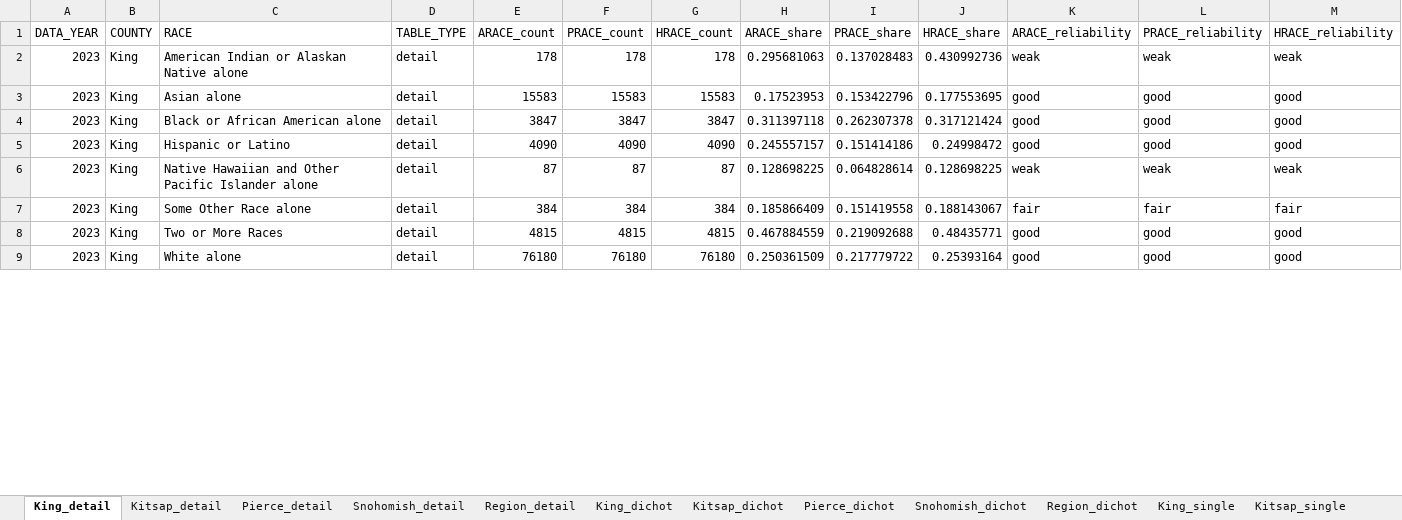
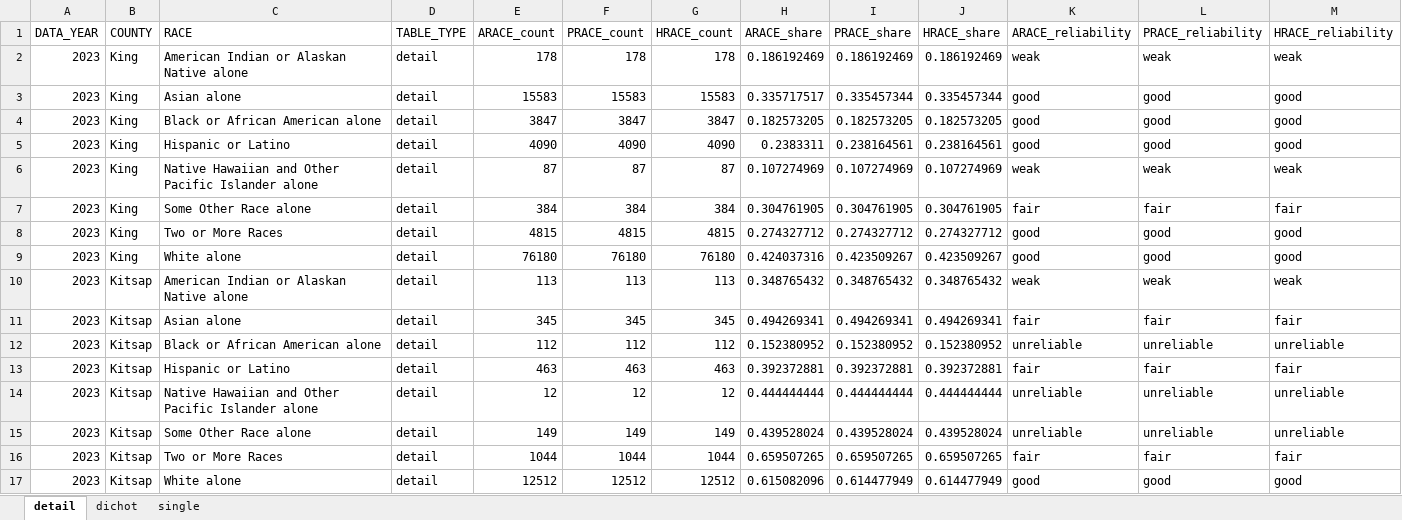
Before and after one commit to psrc/exploration-race-ethnicity, an Excel workbook: ownership-rate-hhsize/data/ownership_rate-by-re-singlepersonhh.xlsx, sheet detail, drawn as a sheet; only a part is shown; values as stored, in another font and other column widths than the file's, no borders; the diff covers the shown part only; the diff names each change by its address in the sheet, - before the commit and + after, or states it on an @@ line.

```diff
--- a/ownership-rate-hhsize/data/ownership_rate-by-re-singlepersonhh.xlsx (sheet detail)
+++ b/ownership-rate-hhsize/data/ownership_rate-by-re-singlepersonhh.xlsx (sheet detail)
-sheet tab: King_detail
+sheet tab: detail
-sheet tab: Kitsap_detail
+sheet tab: dichot
-sheet tab: Pierce_detail
+sheet tab: single
-sheet tab: Snohomish_detail
-sheet tab: Region_detail
-sheet tab: King_dichot
-sheet tab: Kitsap_dichot
-sheet tab: Pierce_dichot
-sheet tab: Snohomish_dichot
-sheet tab: Region_dichot
-sheet tab: King_single
-sheet tab: Kitsap_single
-H2 (ARACE_share): 0.295681063
+H2 (ARACE_share): 0.186192469
-I2 (PRACE_share): 0.137028483
+I2 (PRACE_share): 0.186192469
-J2 (HRACE_share): 0.430992736
+J2 (HRACE_share): 0.186192469
-H3 (ARACE_share): 0.17523953
+H3 (ARACE_share): 0.335717517
-I3 (PRACE_share): 0.153422796
+I3 (PRACE_share): 0.335457344
-J3 (HRACE_share): 0.177553695
+J3 (HRACE_share): 0.335457344
-H4 (ARACE_share): 0.311397118
+H4 (ARACE_share): 0.182573205
-I4 (PRACE_share): 0.262307378
+I4 (PRACE_share): 0.182573205
-J4 (HRACE_share): 0.317121424
+J4 (HRACE_share): 0.182573205
-H5 (ARACE_share): 0.245557157
+H5 (ARACE_share): 0.2383311
-I5 (PRACE_share): 0.151414186
+I5 (PRACE_share): 0.238164561
-J5 (HRACE_share): 0.24998472
+J5 (HRACE_share): 0.238164561
-H6 (ARACE_share): 0.128698225
+H6 (ARACE_share): 0.107274969
-I6 (PRACE_share): 0.064828614
+I6 (PRACE_share): 0.107274969
-J6 (HRACE_share): 0.128698225
+J6 (HRACE_share): 0.107274969
-H7 (ARACE_share): 0.185866409
+H7 (ARACE_share): 0.304761905
-I7 (PRACE_share): 0.151419558
+I7 (PRACE_share): 0.304761905
-J7 (HRACE_share): 0.188143067
+J7 (HRACE_share): 0.304761905
-H8 (ARACE_share): 0.467884559
+H8 (ARACE_share): 0.274327712
-I8 (PRACE_share): 0.219092688
+I8 (PRACE_share): 0.274327712
-J8 (HRACE_share): 0.48435771
+J8 (HRACE_share): 0.274327712
-H9 (ARACE_share): 0.250361509
+H9 (ARACE_share): 0.424037316
-I9 (PRACE_share): 0.217779722
+I9 (PRACE_share): 0.423509267
-J9 (HRACE_share): 0.25393164
+J9 (HRACE_share): 0.423509267
+row 10: 2023 | Kitsap | American Indian or Alaskan Native alone | detail | 113 | 113 | 113 | 0.348765432 | 0.348765432 | 0.348765432 | weak | weak | weak
+row 11: 2023 | Kitsap | Asian alone | detail | 345 | 345 | 345 | 0.494269341 | 0.494269341 | 0.494269341 | fair | fair | fair
+row 12: 2023 | Kitsap | Black or African American alone | detail | 112 | 112 | 112 | 0.152380952 | 0.152380952 | 0.152380952 | unreliable | unreliable | unreliable
+row 13: 2023 | Kitsap | Hispanic or Latino | detail | 463 | 463 | 463 | 0.392372881 | 0.392372881 | 0.392372881 | fair | fair | fair
+row 14: 2023 | Kitsap | Native Hawaiian and Other Pacific Islander alone | detail | 12 | 12 | 12 | 0.444444444 | 0.444444444 | 0.444444444 | unreliable | unreliable | unreliable
+row 15: 2023 | Kitsap | Some Other Race alone | detail | 149 | 149 | 149 | 0.439528024 | 0.439528024 | 0.439528024 | unreliable | unreliable | unreliable
+row 16: 2023 | Kitsap | Two or More Races | detail | 1044 | 1044 | 1044 | 0.659507265 | 0.659507265 | 0.659507265 | fair | fair | fair
+row 17: 2023 | Kitsap | White alone | detail | 12512 | 12512 | 12512 | 0.615082096 | 0.614477949 | 0.614477949 | good | good | good
```
Also changed, not shown: 31 added rows and 6 edited cells elsewhere in this sheet, sheet dichot, sheet single, other sheet tabs, ownership-rate/data/ownership_rate-by-re.xlsx, 7 other files.
